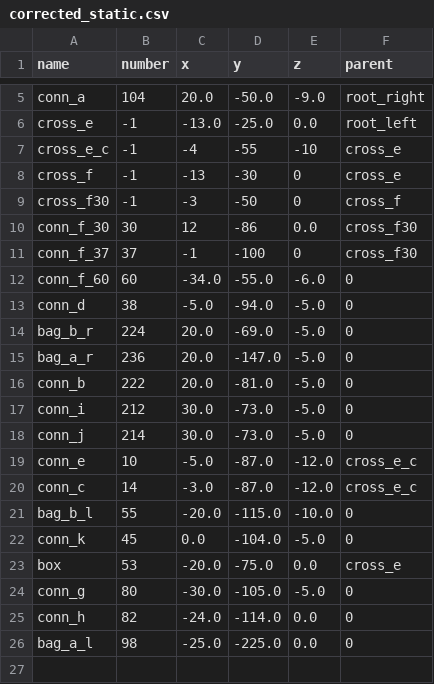
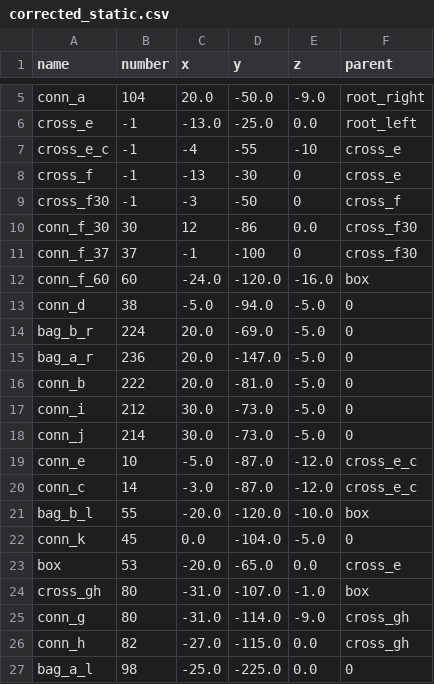
Before and after one commit to Dobiks/pos-prediction-graph, a CSV file: corrected_static.csv, drawn as a sheet; only a part is shown, gaps mark what is left out.

Commit message:
update

```diff
--- a/corrected_static.csv
+++ b/corrected_static.csv
@@ -11,3 +11,3 @@ conn_f_30,30,12,-86,0.0,cross_f30
 conn_f_37,37,-1,-100,0,cross_f30
-conn_f_60,60,-34.0,-55.0,-6.0,0
+conn_f_60,60,-24.0,-120.0,-16.0,box
 conn_d,38,-5.0,-94.0,-5.0,0
@@ -20,7 +20,8 @@ conn_e,10,-5.0,-87.0,-12.0,cross_e_c
 conn_c,14,-3.0,-87.0,-12.0,cross_e_c
-bag_b_l,55,-20.0,-115.0,-10.0,0
+bag_b_l,55,-20.0,-120.0,-10.0,box
 conn_k,45,0.0,-104.0,-5.0,0
-box,53,-20.0,-75.0,0.0,cross_e
-conn_g,80,-30.0,-105.0,-5.0,0
-conn_h,82,-24.0,-114.0,0.0,0
+box,53,-20.0,-65.0,0.0,cross_e
+cross_gh,80,-31.0,-107.0,-1.0,box
+conn_g,80,-31.0,-114.0,-9.0,cross_gh
+conn_h,82,-27.0,-115.0,0.0,cross_gh
 bag_a_l,98,-25.0,-225.0,0.0,0
```
